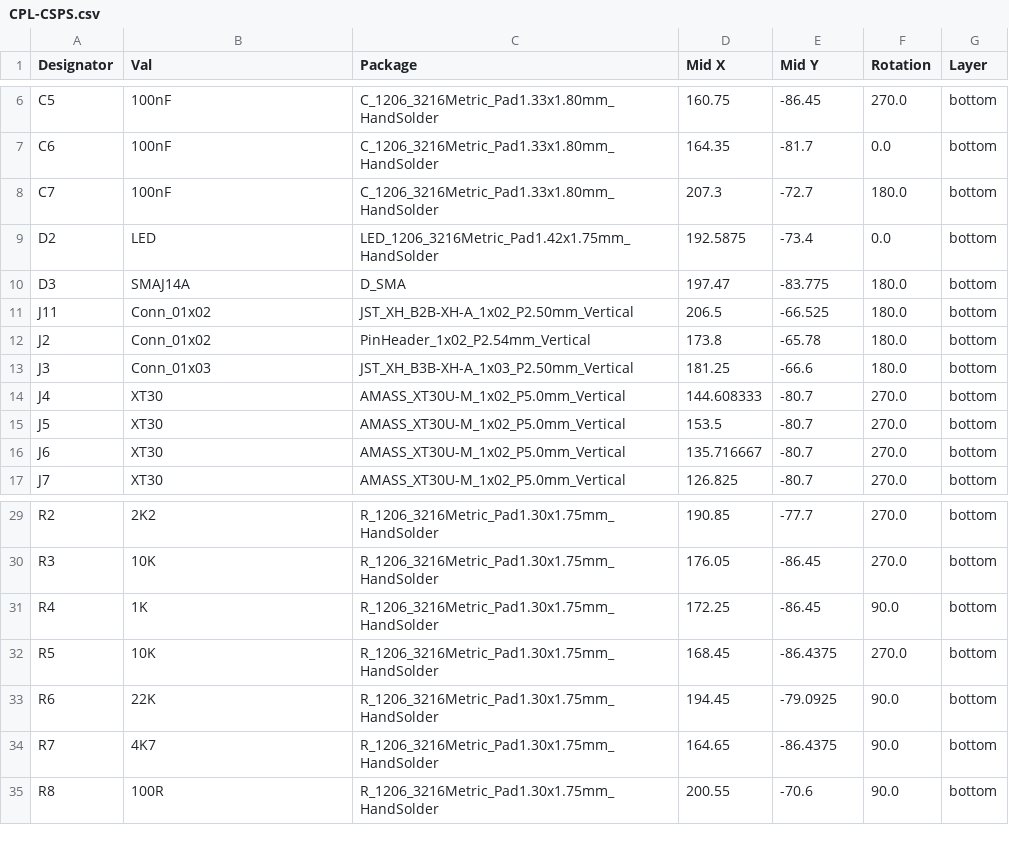
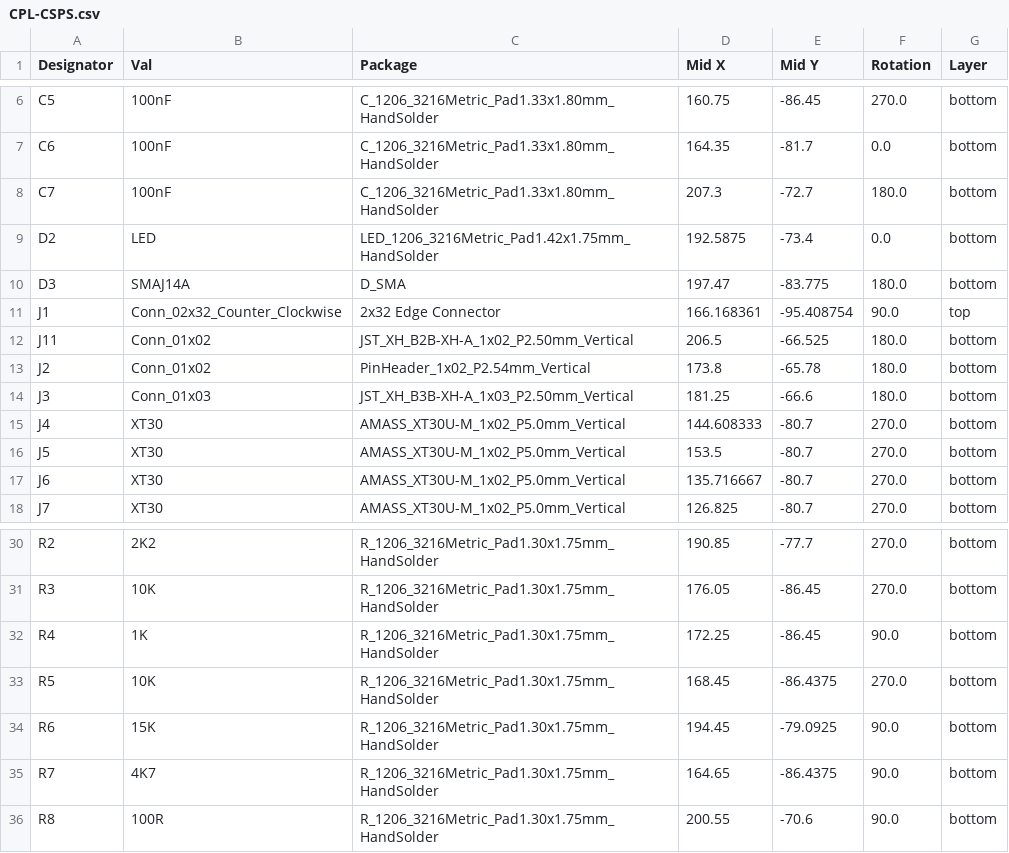
Before and after one commit to paulc/CSPS-Controller, a CSV file: pcb/jlcpcb/production_files/CPL-CSPS.csv, drawn as a sheet; only a part is shown, gaps mark what is left out.

```diff
--- a/pcb/jlcpcb/production_files/CPL-CSPS.csv
+++ b/pcb/jlcpcb/production_files/CPL-CSPS.csv
@@ -10,2 +10,3 @@ D2,LED,LED_1206_3216Metric_Pad1.42x1.75mm_HandSolder,192.5875,-73.4,0.0,bottom
 D3,SMAJ14A,D_SMA,197.47,-83.775,180.0,bottom
+J1,Conn_02x32_Counter_Clockwise,2x32 Edge Connector,166.168361,-95.408754,90.0,top
 J11,Conn_01x02,JST_XH_B2B-XH-A_1x02_P2.50mm_Vertical,206.5,-66.525,180.0,bottom
@@ -32,3 +33,3 @@ R4,1K,R_1206_3216Metric_Pad1.30x1.75mm_HandSolder,172.25,-86.45,90.0,bottom
 R5,10K,R_1206_3216Metric_Pad1.30x1.75mm_HandSolder,168.45,-86.4375,270.0,bottom
-R6,22K,R_1206_3216Metric_Pad1.30x1.75mm_HandSolder,194.45,-79.0925,90.0,bottom
+R6,15K,R_1206_3216Metric_Pad1.30x1.75mm_HandSolder,194.45,-79.0925,90.0,bottom
 R7,4K7,R_1206_3216Metric_Pad1.30x1.75mm_HandSolder,164.65,-86.4375,90.0,bottom
```
Also changed, not shown: pcb/jlcpcb/production_files/BOM-CSPS.csv, 17 other files.
